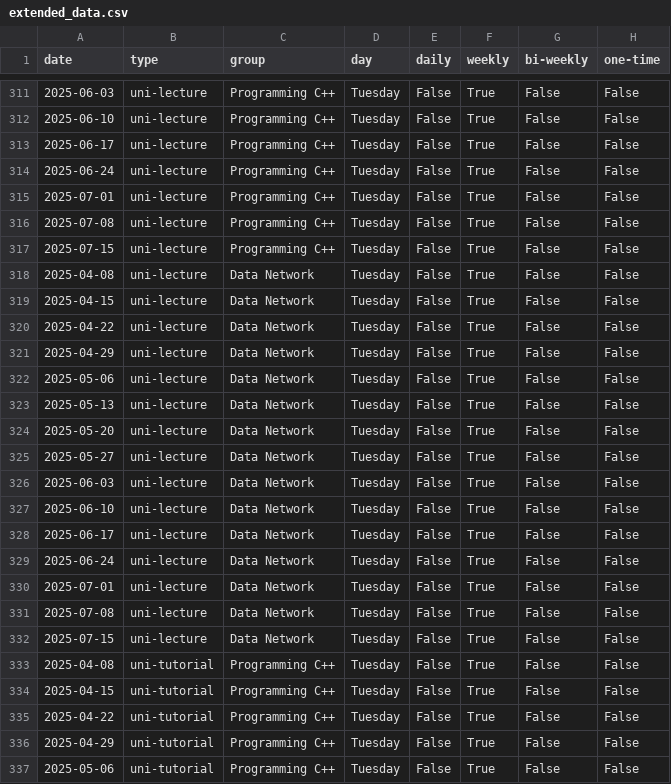
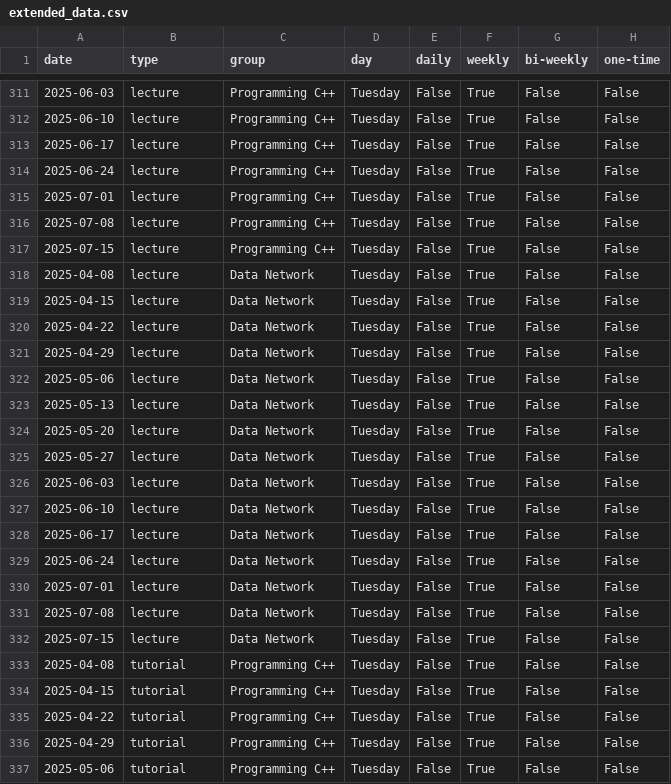
Before and after one commit to Raminyazdani/weekly-planning-templates, a CSV file: extended_data.csv, drawn as a sheet; only a part is shown, gaps mark what is left out; the diff covers the shown part only; the diff names each change by its address in the sheet, - before the commit and + after, or states it on an @@ line.

```diff
--- a/extended_data.csv
+++ b/extended_data.csv
-B311:B332 (type): uni-lecture
+B311:B332 (type): lecture
-B333:B337 (type): uni-tutorial
+B333:B337 (type): tutorial
```
Also changed, not shown: 97 edited cells elsewhere in this file, data.csv, 11 other files.
